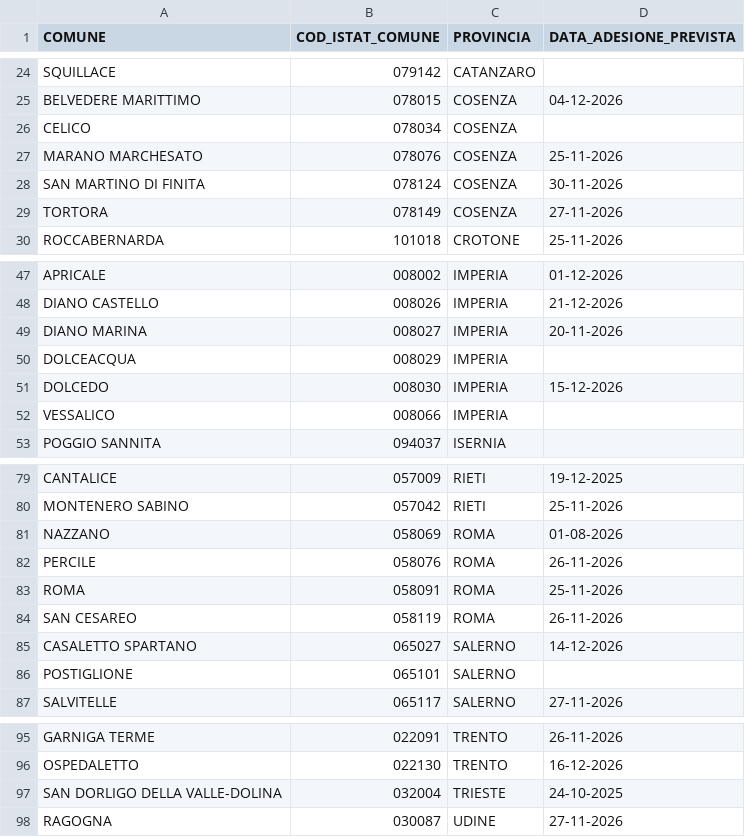
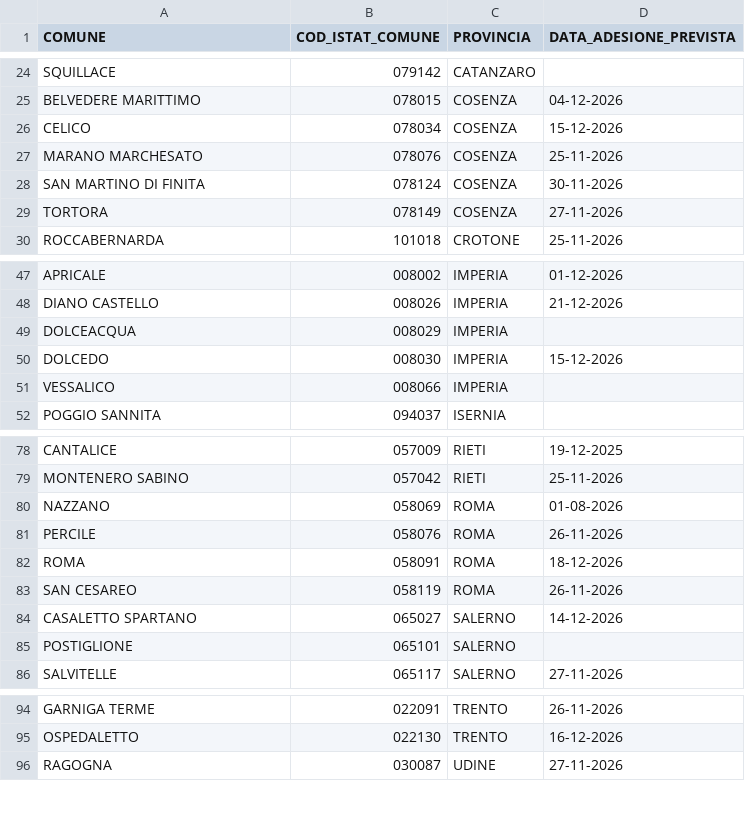
Before and after one commit to italia/anpr-opendata, a CSV file: data/comuni_non_in_ansc_export.csv, drawn as a sheet; only a part is shown, gaps mark what is left out.

Commit message:
Update data 20-11-2026 11:01:19.587

```diff
--- a/data/comuni_non_in_ansc_export.csv
+++ b/data/comuni_non_in_ansc_export.csv
@@ -25,3 +25,3 @@ SQUILLACE,079142,CATANZARO,
 BELVEDERE MARITTIMO,078015,COSENZA,04-12-2026
-CELICO,078034,COSENZA,
+CELICO,078034,COSENZA,15-12-2026
 MARANO MARCHESATO,078076,COSENZA,25-11-2026
@@ -48,3 +48,2 @@ APRICALE,008002,IMPERIA,01-12-2026
 DIANO CASTELLO,008026,IMPERIA,21-12-2026
-DIANO MARINA,008027,IMPERIA,20-11-2026
 DOLCEACQUA,008029,IMPERIA,
@@ -82,3 +81,3 @@ NAZZANO,058069,ROMA,01-08-2026
 PERCILE,058076,ROMA,26-11-2026
-ROMA,058091,ROMA,25-11-2026
+ROMA,058091,ROMA,18-12-2026
 SAN CESAREO,058119,ROMA,26-11-2026
@@ -96,3 +95,2 @@ GARNIGA TERME,022091,TRENTO,26-11-2026
 OSPEDALETTO,022130,TRENTO,16-12-2026
-SAN DORLIGO DELLA VALLE-DOLINA,032004,TRIESTE,24-10-2025
 RAGOGNA,030087,UDINE,27-11-2026
```
